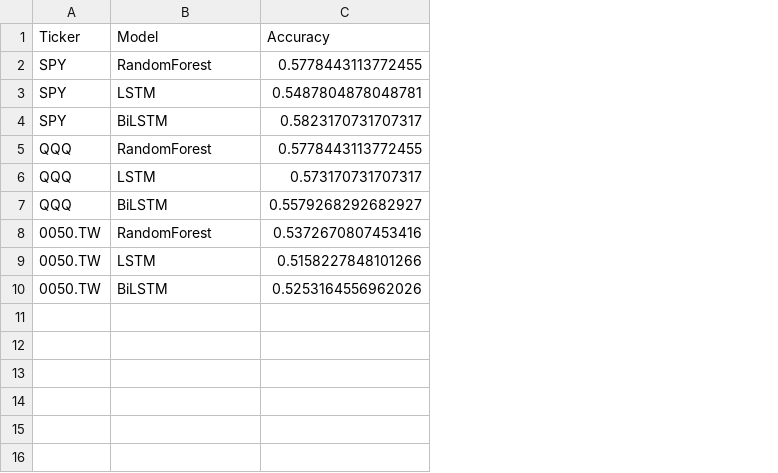
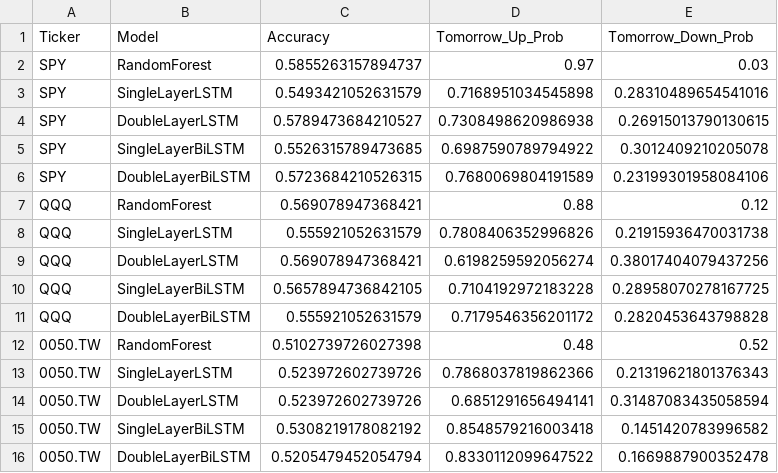
Before and after one commit to Tzu-Lin/ETF-AI-Project, a CSV file: experiment_results.csv, drawn as a sheet; addresses are those after the commit; the diff names each change by its address in the sheet, - before the commit and + after, or states it on an @@ line.

```diff
--- a/experiment_results.csv
+++ b/experiment_results.csv
+column D (Tomorrow_Up_Prob), rows 2-3: 0.97 | 0.7168951034545898; row 5: 0.6987590789794922; rows 7-8: 0.88 | 0.7808406352996826; row 10: 0.7104192972183228; rows 12-13: 0.48 | 0.7868037819862366; row 15: 0.8548579216003418
+column E (Tomorrow_Down_Prob), rows 2-3: 0.03 | 0.28310489654541016; row 5: 0.3012409210205078; rows 7-8: 0.12 | 0.21915936470031738; row 10: 0.28958070278167725; rows 12-13: 0.52 | 0.21319621801376343; row 15: 0.1451420783996582
-C2 (Accuracy): 0.5778443113772455
+C2 (Accuracy): 0.5855263157894737
-B3 (Model): LSTM
+B3 (Model): SingleLayerLSTM
-C3 (Accuracy): 0.5487804878048781
+C3 (Accuracy): 0.5493421052631579
+row 4: SPY | DoubleLayerLSTM | 0.5789473684210527 | 0.7308498620986938 | 0.26915013790130615
-B5 (Model): BiLSTM
+B5 (Model): SingleLayerBiLSTM
-C5 (Accuracy): 0.5823170731707317
+C5 (Accuracy): 0.5526315789473685
+row 6: SPY | DoubleLayerBiLSTM | 0.5723684210526315 | 0.7680069804191589 | 0.23199301958084106
-C7 (Accuracy): 0.5778443113772455
+C7 (Accuracy): 0.569078947368421
-B8 (Model): LSTM
+B8 (Model): SingleLayerLSTM
-C8 (Accuracy): 0.573170731707317
+C8 (Accuracy): 0.555921052631579
+row 9: QQQ | DoubleLayerLSTM | 0.569078947368421 | 0.6198259592056274 | 0.38017404079437256
-B10 (Model): BiLSTM
+B10 (Model): SingleLayerBiLSTM
-C10 (Accuracy): 0.5579268292682927
+C10 (Accuracy): 0.5657894736842105
+row 11: QQQ | DoubleLayerBiLSTM | 0.555921052631579 | 0.7179546356201172 | 0.2820453643798828
-C12 (Accuracy): 0.5372670807453416
+C12 (Accuracy): 0.5102739726027398
-B13 (Model): LSTM
+B13 (Model): SingleLayerLSTM
-C13 (Accuracy): 0.5158227848101266
+C13 (Accuracy): 0.523972602739726
+row 14: 0050.TW | DoubleLayerLSTM | 0.523972602739726 | 0.6851291656494141 | 0.31487083435058594
-B15 (Model): BiLSTM
+B15 (Model): SingleLayerBiLSTM
-C15 (Accuracy): 0.5253164556962026
+C15 (Accuracy): 0.5308219178082192
+row 16: 0050.TW | DoubleLayerBiLSTM | 0.5205479452054794 | 0.8330112099647522 | 0.1669887900352478
```
Also changed, not shown: 1 other file.
